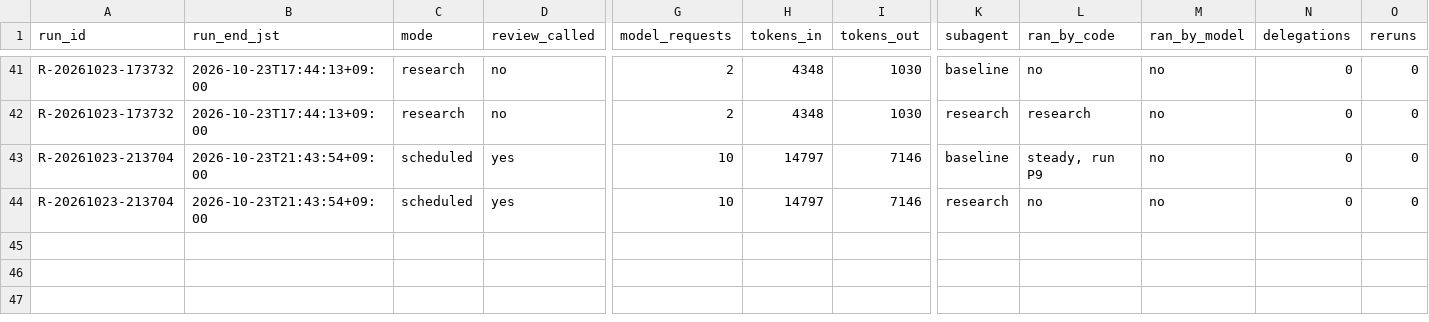
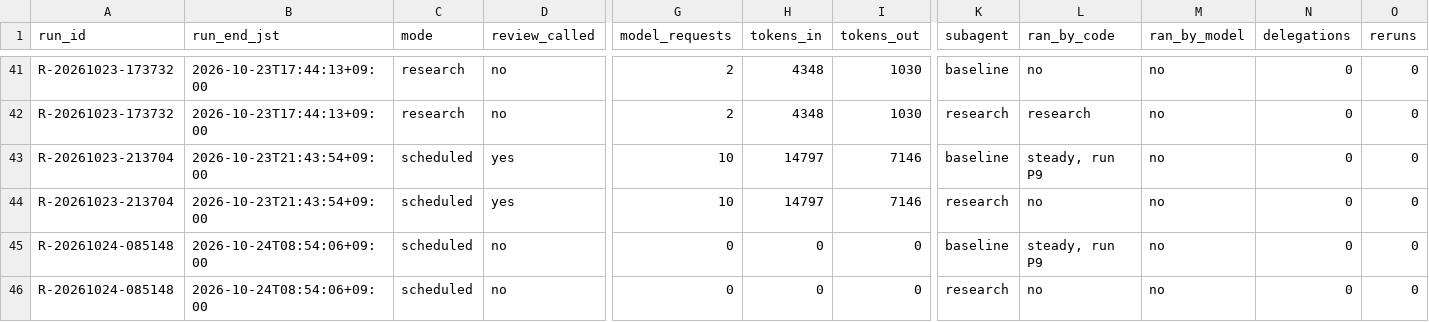
Before and after one commit to renishly/tsuchiya_holdings, a CSV file: v2/app/logs/debug_runs.csv, drawn as a sheet; only a part is shown, gaps mark what is left out; rows hold the shown columns only; the diff names each change by its address in the sheet, - before the commit and + after, or states it on an @@ line.

```diff
--- a/v2/app/logs/debug_runs.csv
+++ b/v2/app/logs/debug_runs.csv
+row 45: R-20261024-085148 | 2026-10-24T08:54:06+09:00 | scheduled | no | 0 | 0 | 0 | baseline | steady, run P9 | no | 0 | 0
+row 46: R-20261024-085148 | 2026-10-24T08:54:06+09:00 | scheduled | no | 0 | 0 | 0 | research | no | no | 0 | 0
```
Also changed, not shown: v2/app/state/agent_warnings.csv, 14 other files.
